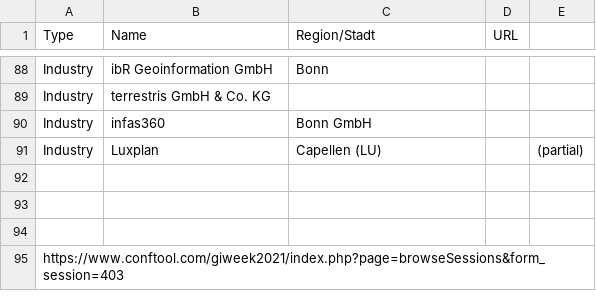
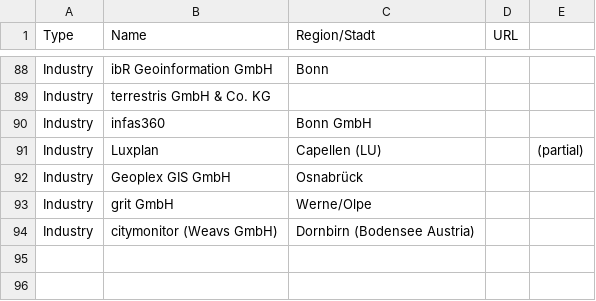
Before and after one commit to GIS-MrsSrvs/GI_Industry, a CSV file: data/firstCollection.csv, drawn as a sheet; only a part is shown, gaps mark what is left out; the shorter side is filled out with more unchanged rows; the diff names each change by its address in the sheet, - before the commit and + after, or states it on an @@ line.

Commit message:
Update firstCollection.csv

```diff
--- a/data/firstCollection.csv
+++ b/data/firstCollection.csv
-row 92: (empty)
+row 92: Industry | Geoplex GIS GmbH | Osnabrück
+row 93: Industry | grit GmbH | Werne/Olpe
+row 94: Industry | citymonitor (Weavs GmbH) | Dornbirn (Bodensee Austria)
```
